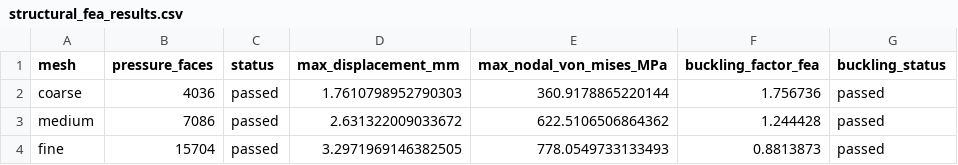
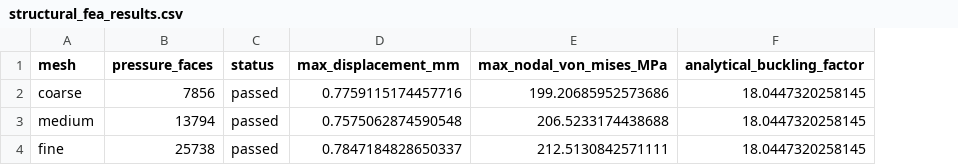
Before and after one commit to faliqadlan/pertacoustic-3d-design, a CSV file: results/biweekly-5/structural_fea_results.csv, drawn as a sheet; removed rows and columns are numbered as before the commit, all else as after; the diff names each change by its address in the sheet, - before the commit and + after, or states it on an @@ line.

Commit message:
Update biweekly-5 results and revise geometry parameters
- Changed status from preliminary_fail to preliminary_pass in input_spec.json.
- Updated derived_OD_mm values and selected_geometry parameters to reflect new design.
- Revised thermal and structural results in mesh_convergence.csv and structural_fea_results.csv.
- Updated thermal_results.csv with new temperature data for revised geometry.
- Modified summary.json to reflect changes in engineering status and thermal calculations.
- Enhanced test_biweekly5.py to validate new geometry and ensure consistency in engineering status.
- Updated binary figures in results/biweekly-5/figures to reflect latest design iterations.

```diff
--- a/results/biweekly-5/structural_fea_results.csv
+++ b/results/biweekly-5/structural_fea_results.csv
-column F (buckling_factor_fea), rows 2-4: 1.756736 | 1.244428 | 0.8813873
-column G (buckling_status), rows 2-4: all passed
+column F (analytical_buckling_factor), rows 2-4: all 18.0447320258145
-B2 (pressure_faces): 4036
+B2 (pressure_faces): 7856
-D2 (max_displacement_mm): 1.7610798952790303
+D2 (max_displacement_mm): 0.7759115174457716
-E2 (max_nodal_von_mises_MPa): 360.9178865220144
+E2 (max_nodal_von_mises_MPa): 199.20685952573686
-B3 (pressure_faces): 7086
+B3 (pressure_faces): 13794
-D3 (max_displacement_mm): 2.631322009033672
+D3 (max_displacement_mm): 0.7575062874590548
-E3 (max_nodal_von_mises_MPa): 622.5106506864362
+E3 (max_nodal_von_mises_MPa): 206.5233174438688
-B4 (pressure_faces): 15704
+B4 (pressure_faces): 25738
-D4 (max_displacement_mm): 3.2971969146382505
+D4 (max_displacement_mm): 0.7847184828650337
-E4 (max_nodal_von_mises_MPa): 778.0549733133493
+E4 (max_nodal_von_mises_MPa): 212.5130842571111
```
Also changed, not shown: results/biweekly-5/mesh_convergence.csv, results/biweekly-5/thermal_results.csv, 14 other files.
